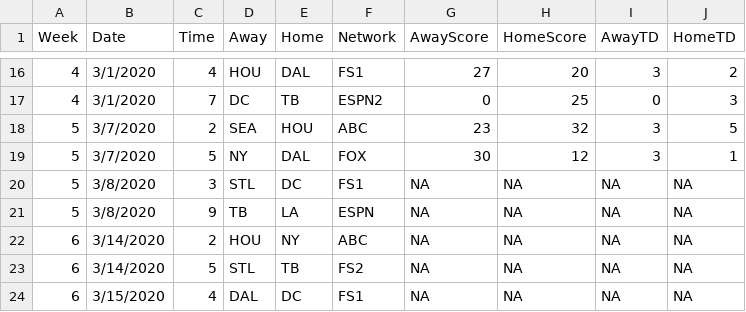
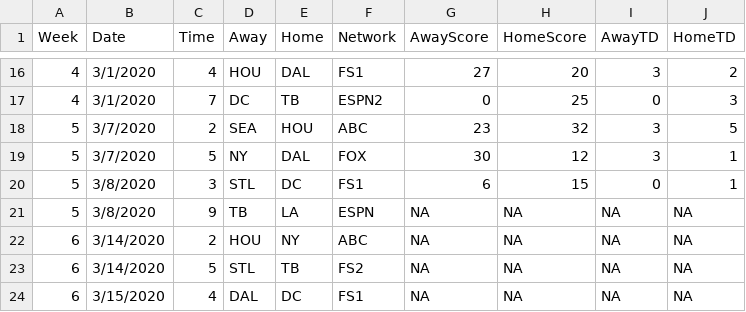
Before and after one commit to ajreinhard/XFL-public, a CSV file: sched.csv, drawn as a sheet; only a part is shown, gaps mark what is left out.

```diff
--- a/sched.csv
+++ b/sched.csv
@@ -19,3 +19,3 @@ Week,Date,Time,Away,Home,Network,AwayScore,HomeScore,AwayTD,HomeTD
 5,3/7/2020,5,NY,DAL,FOX,30,12,3,1
-5,3/8/2020,3,STL,DC,FS1,NA,NA,NA,NA
+5,3/8/2020,3,STL,DC,FS1,6,15,0,1
 5,3/8/2020,9,TB,LA,ESPN,NA,NA,NA,NA
```
Also changed, not shown: sim results.csv, 6 other files.
